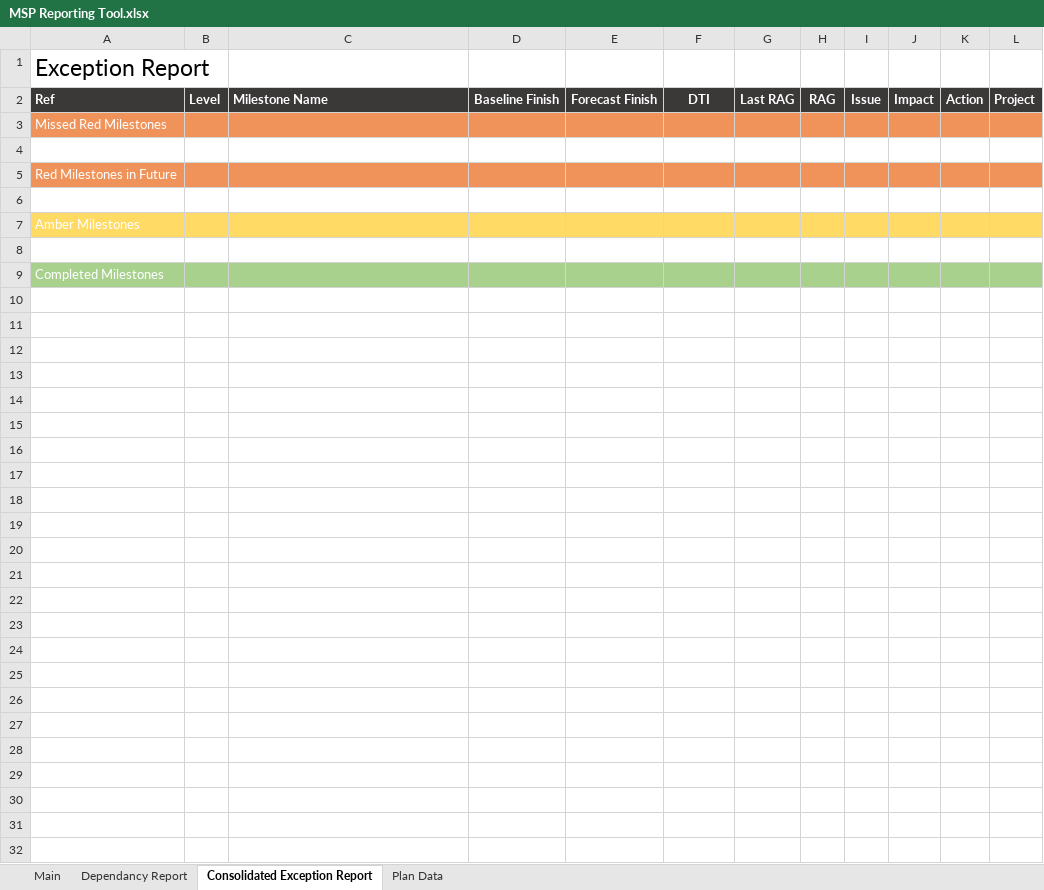
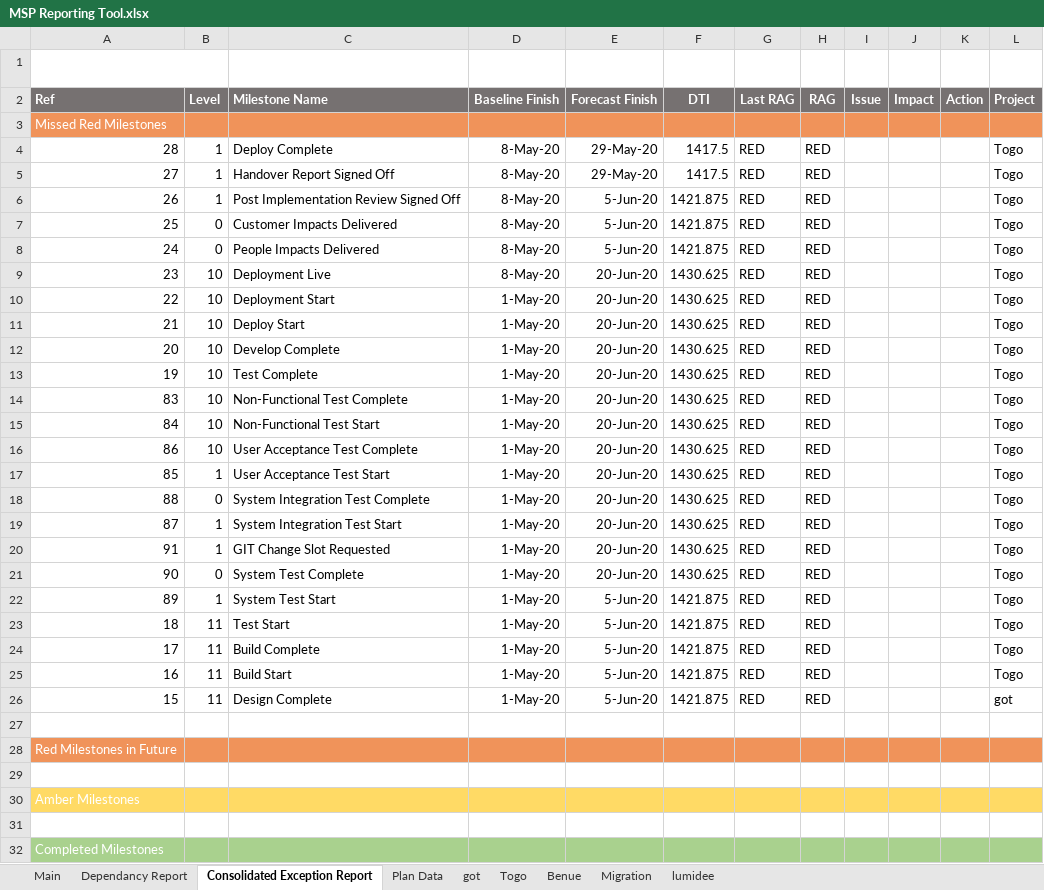
Before and after one commit to jules008/MSPReportingTool, an Excel workbook: MSP Reporting Tool.xlsx, sheet Consolidated Exception Report, drawn as a sheet; only a part is shown; values as stored, in another font and other column widths than the file's, no borders; the diff covers the shown part only; the diff names each change by its address in the sheet, - before the commit and + after, or states it on an @@ line.

```diff
--- a/MSP Reporting Tool.xlsx (sheet Consolidated Exception Report)
+++ b/MSP Reporting Tool.xlsx (sheet Consolidated Exception Report)
+sheet tab: got
+sheet tab: Togo
+sheet tab: Benue
+sheet tab: Migration
+sheet tab: lumidee
-A1 text colour: black
+A1 text colour: #FFFFFF
-A2:L2 fill: #3B3838
+A2:L2 fill: #767171
+row 4: 28 | 1 | Deploy Complete | 8-May-20 | 29-May-20 | 1417.5 | RED | RED |  |  |  | Togo
+row 5: 27 | 1 | Handover Report Signed Off | 8-May-20 | 29-May-20 | 1417.5 | RED | RED |  |  |  | Togo
+row 6: 26 | 1 | Post Implementation Review Signed Off | 8-May-20 | 5-Jun-20 | 1421.875 | RED | RED |  |  |  | Togo
+row 7: 25 | 0 | Customer Impacts Delivered | 8-May-20 | 5-Jun-20 | 1421.875 | RED | RED |  |  |  | Togo
+row 8: 24 | 0 | People Impacts Delivered | 8-May-20 | 5-Jun-20 | 1421.875 | RED | RED |  |  |  | Togo
+row 9: 23 | 10 | Deployment Live | 8-May-20 | 20-Jun-20 | 1430.625 | RED | RED |  |  |  | Togo
+row 10: 22 | 10 | Deployment Start | 1-May-20 | 20-Jun-20 | 1430.625 | RED | RED |  |  |  | Togo
+row 11: 21 | 10 | Deploy Start | 1-May-20 | 20-Jun-20 | 1430.625 | RED | RED |  |  |  | Togo
+row 12: 20 | 10 | Develop Complete | 1-May-20 | 20-Jun-20 | 1430.625 | RED | RED |  |  |  | Togo
+row 13: 19 | 10 | Test Complete | 1-May-20 | 20-Jun-20 | 1430.625 | RED | RED |  |  |  | Togo
+row 14: 83 | 10 | Non-Functional Test Complete | 1-May-20 | 20-Jun-20 | 1430.625 | RED | RED |  |  |  | Togo
+row 15: 84 | 10 | Non-Functional Test Start | 1-May-20 | 20-Jun-20 | 1430.625 | RED | RED |  |  |  | Togo
+row 16: 86 | 10 | User Acceptance Test Complete | 1-May-20 | 20-Jun-20 | 1430.625 | RED | RED |  |  |  | Togo
+row 17: 85 | 1 | User Acceptance Test Start | 1-May-20 | 20-Jun-20 | 1430.625 | RED | RED |  |  |  | Togo
+row 18: 88 | 0 | System Integration Test Complete | 1-May-20 | 20-Jun-20 | 1430.625 | RED | RED |  |  |  | Togo
+row 19: 87 | 1 | System Integration Test Start | 1-May-20 | 20-Jun-20 | 1430.625 | RED | RED |  |  |  | Togo
+row 20: 91 | 1 | GIT Change Slot Requested | 1-May-20 | 20-Jun-20 | 1430.625 | RED | RED |  |  |  | Togo
+row 21: 90 | 0 | System Test Complete | 1-May-20 | 20-Jun-20 | 1430.625 | RED | RED |  |  |  | Togo
+row 22: 89 | 1 | System Test Start | 1-May-20 | 5-Jun-20 | 1421.875 | RED | RED |  |  |  | Togo
+row 23: 18 | 11 | Test Start | 1-May-20 | 5-Jun-20 | 1421.875 | RED | RED |  |  |  | Togo
+row 24: 17 | 11 | Build Complete | 1-May-20 | 5-Jun-20 | 1421.875 | RED | RED |  |  |  | Togo
+row 25: 16 | 11 | Build Start | 1-May-20 | 5-Jun-20 | 1421.875 | RED | RED |  |  |  | Togo
+row 26: 15 | 11 | Design Complete | 1-May-20 | 5-Jun-20 | 1421.875 | RED | RED |  |  |  | got
```
Also changed, not shown: 13 added rows elsewhere in this sheet, sheet Dependancy Report, sheet Main, hidden cells, charts or pictures, 6 other files.
